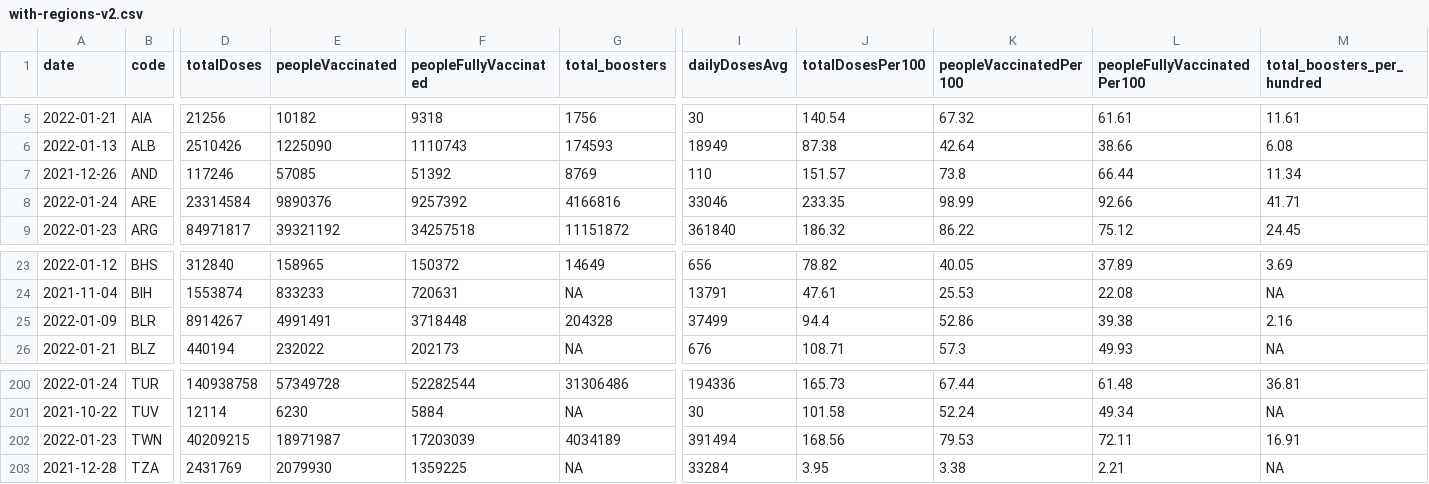
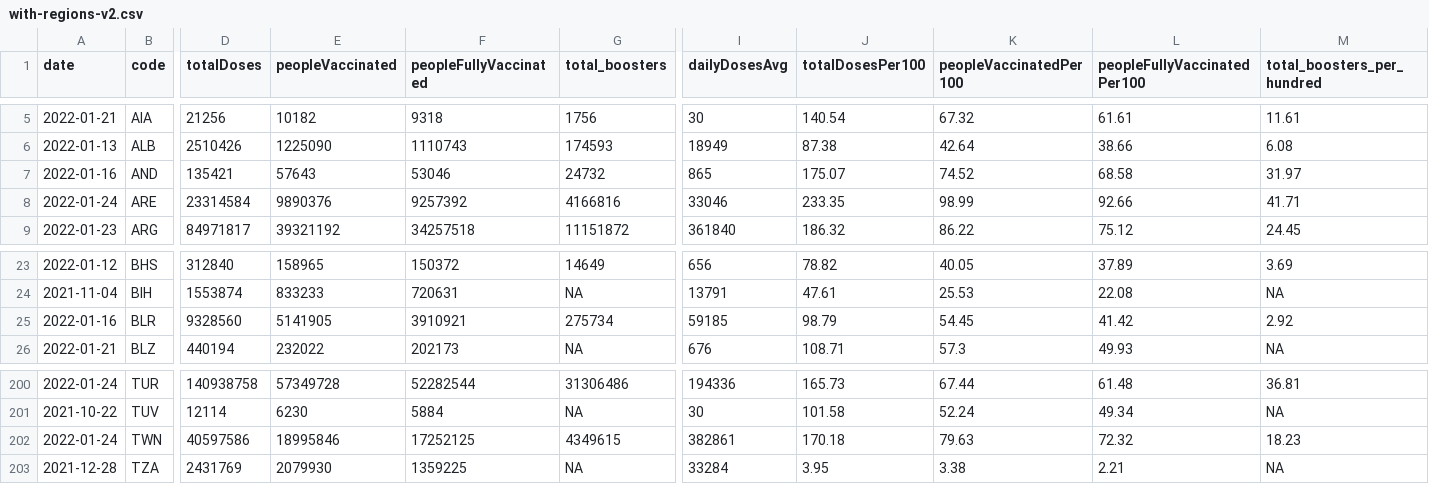
Before and after one commit to codecreative/covid-regional, a CSV file: with-regions-v2.csv, drawn as a sheet; only a part is shown, gaps mark what is left out; the diff covers the shown part only; the diff names each change by its address in the sheet, - before the commit and + after, or states it on an @@ line.

```diff
--- a/with-regions-v2.csv
+++ b/with-regions-v2.csv
-A7 (date): 2021-12-26
+A7 (date): 2022-01-16
-D7 (totalDoses): 117246
+D7 (totalDoses): 135421
-E7 (peopleVaccinated): 57085
+E7 (peopleVaccinated): 57643
-F7 (peopleFullyVaccinated): 51392
+F7 (peopleFullyVaccinated): 53046
-G7 (total_boosters): 8769
+G7 (total_boosters): 24732
-I7 (dailyDosesAvg): 110
+I7 (dailyDosesAvg): 865
-J7 (totalDosesPer100): 151.57
+J7 (totalDosesPer100): 175.07
-K7 (peopleVaccinatedPer100): 73.8
+K7 (peopleVaccinatedPer100): 74.52
-L7 (peopleFullyVaccinatedPer100): 66.44
+L7 (peopleFullyVaccinatedPer100): 68.58
-M7 (total_boosters_per_hundred): 11.34
+M7 (total_boosters_per_hundred): 31.97
-A25 (date): 2022-01-09
+A25 (date): 2022-01-16
-D25 (totalDoses): 8914267
+D25 (totalDoses): 9328560
-E25 (peopleVaccinated): 4991491
+E25 (peopleVaccinated): 5141905
-F25 (peopleFullyVaccinated): 3718448
+F25 (peopleFullyVaccinated): 3910921
-G25 (total_boosters): 204328
+G25 (total_boosters): 275734
-I25 (dailyDosesAvg): 37499
+I25 (dailyDosesAvg): 59185
-J25 (totalDosesPer100): 94.4
+J25 (totalDosesPer100): 98.79
-K25 (peopleVaccinatedPer100): 52.86
+K25 (peopleVaccinatedPer100): 54.45
-L25 (peopleFullyVaccinatedPer100): 39.38
+L25 (peopleFullyVaccinatedPer100): 41.42
-M25 (total_boosters_per_hundred): 2.16
+M25 (total_boosters_per_hundred): 2.92
-A202 (date): 2022-01-23
+A202 (date): 2022-01-24
-D202 (totalDoses): 40209215
+D202 (totalDoses): 40597586
-E202 (peopleVaccinated): 18971987
+E202 (peopleVaccinated): 18995846
-F202 (peopleFullyVaccinated): 17203039
+F202 (peopleFullyVaccinated): 17252125
-G202 (total_boosters): 4034189
+G202 (total_boosters): 4349615
-I202 (dailyDosesAvg): 391494
+I202 (dailyDosesAvg): 382861
-J202 (totalDosesPer100): 168.56
+J202 (totalDosesPer100): 170.18
-K202 (peopleVaccinatedPer100): 79.53
+K202 (peopleVaccinatedPer100): 79.63
-L202 (peopleFullyVaccinatedPer100): 72.11
+L202 (peopleFullyVaccinatedPer100): 72.32
-M202 (total_boosters_per_hundred): 16.91
+M202 (total_boosters_per_hundred): 18.23
```
Also changed, not shown: 94 edited cells elsewhere in this file, with-regions-calculated.csv, with-regions.csv.
